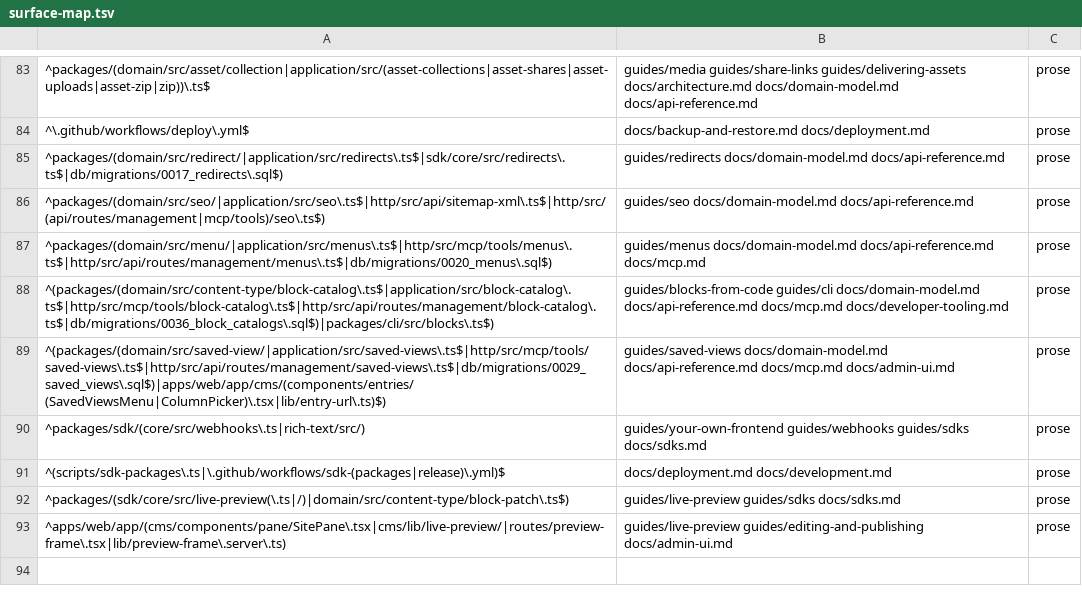
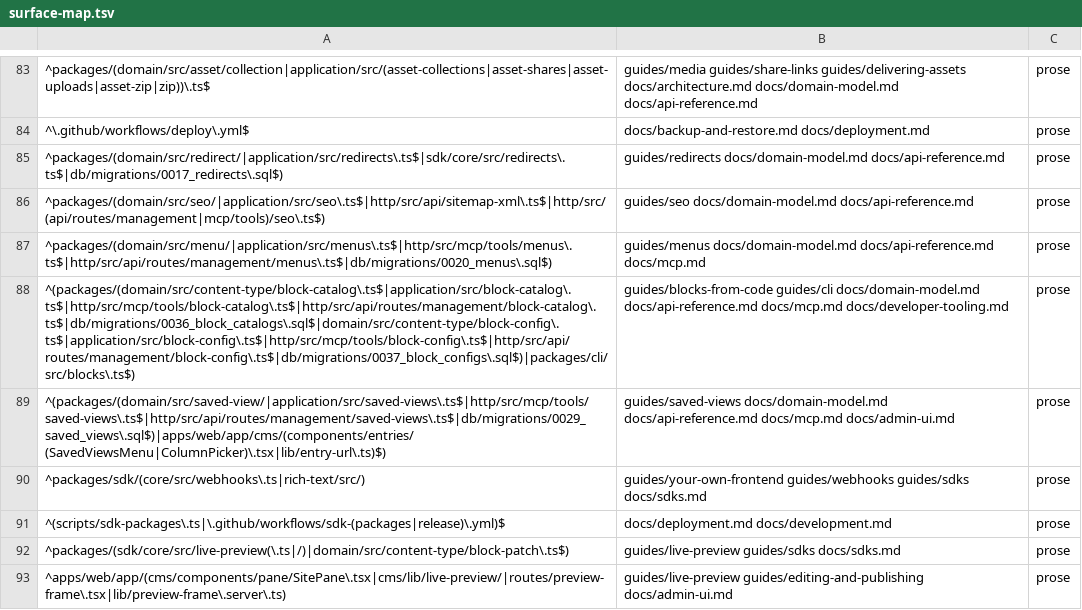
Before and after one commit to contentworker/contentworker, a TSV file: .claude/skills/docs-sync/references/surface-map.tsv, drawn as a sheet; only a part is shown, gaps mark what is left out.

```diff
--- a/.claude/skills/docs-sync/references/surface-map.tsv
+++ b/.claude/skills/docs-sync/references/surface-map.tsv
@@ -87,3 +87,3 @@
 ^packages/(domain/src/menu/|application/src/menus\.ts$|http/src/mcp/tools/menus\.ts$|http/src/api/routes/management/menus\.ts$|db/migrations/0020_menus\.sql$)	guides/menus docs/domain-model.md docs/api-reference.md docs/mcp.md	prose
-^(packages/(domain/src/content-type/block-catalog\.ts$|application/src/block-catalog\.ts$|http/src/mcp/tools/block-catalog\.ts$|http/src/api/routes/management/block-catalog\.ts$|db/migrations/0036_block_catalogs\.sql$)|packages/cli/src/blocks\.ts$)	guides/blocks-from-code guides/cli docs/domain-model.md docs/api-reference.md docs/mcp.md docs/developer-tooling.md	prose
+^(packages/(domain/src/content-type/block-catalog\.ts$|application/src/block-catalog\.ts$|http/src/mcp/tools/block-catalog\.ts$|http/src/api/routes/management/block-catalog\.ts$|db/migrations/0036_block_catalogs\.sql$|domain/src/content-type/block-config\.ts$|application/src/block-config\.ts$|http/src/mcp/tools/block-config\.ts$|http/src/api/routes/management/block-config\.ts$|db/migrations/0037_block_configs\.sql$)|packages/cli/src/blocks\.ts$)	guides/blocks-from-code guides/cli docs/domain-model.md docs/api-reference.md docs/mcp.md docs/developer-tooling.md	prose
 ^(packages/(domain/src/saved-view/|application/src/saved-views\.ts$|http/src/mcp/tools/saved-views\.ts$|http/src/api/routes/management/saved-views\.ts$|db/migrations/0029_saved_views\.sql$)|apps/web/app/cms/(components/entries/(SavedViewsMenu|ColumnPicker)\.tsx|lib/entry-url\.ts)$)	guides/saved-views docs/domain-model.md docs/api-reference.md docs/mcp.md docs/admin-ui.md	prose
```
Also changed, not shown: 7 other files.
